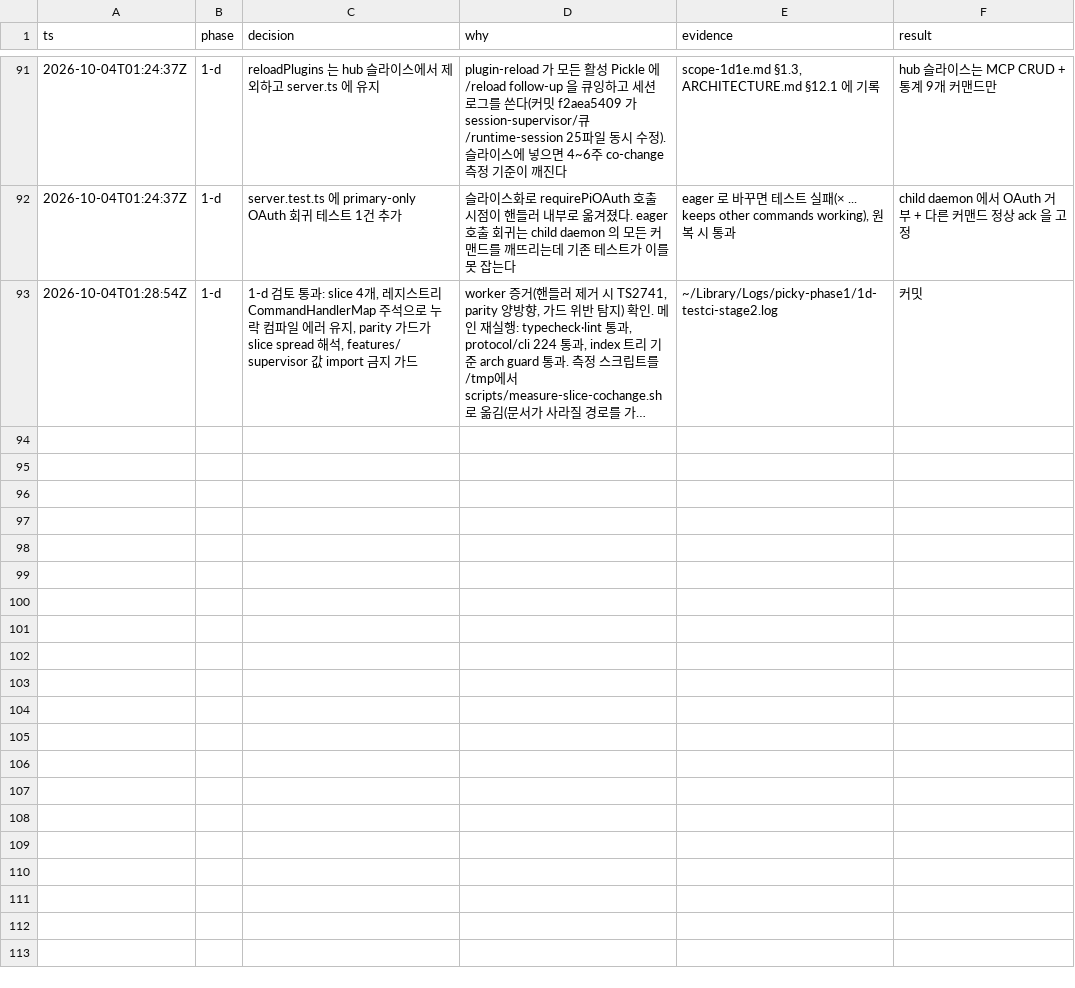
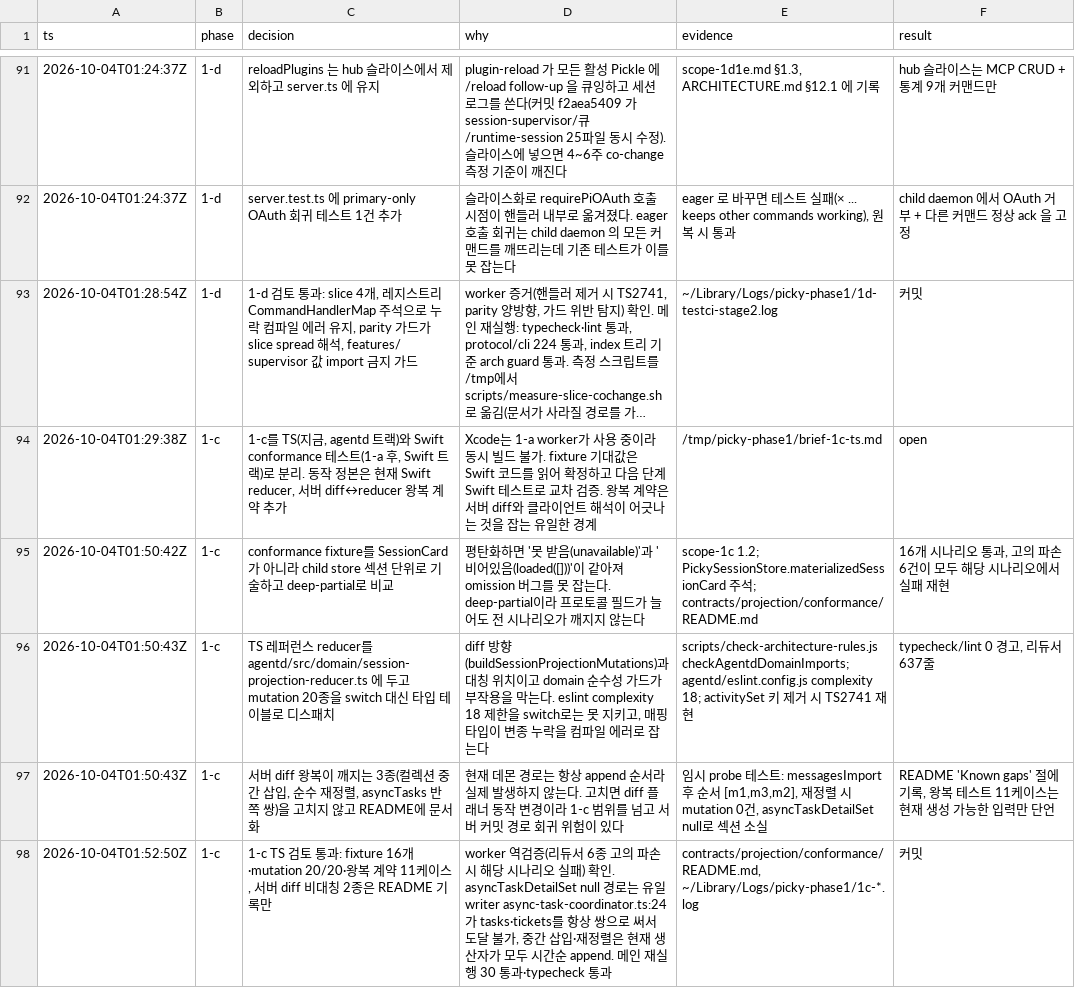
Before and after one commit to Jonghakseo/picky, a TSV file: decisions.tsv, drawn as a sheet; only a part is shown, gaps mark what is left out; long unchanged cells end in …; the diff names each change by its address in the sheet, - before the commit and + after, or states it on an @@ line.

Commit message:
test: pin how clients fold the v2 projection stream
contracts/projection/conformance/ holds 16 language-neutral scenarios:
an ordered list of wire snapshot/transaction events and the expected
per-section state, keeping "unavailable" apart from "loaded and empty".
Together they exercise all 20 projection mutation types.

agentd/src/domain/session-projection-reducer.ts is a pure TypeScript
reference reducer that mirrors the Swift storage reducer and passes the
same scenarios, ready for a non-Swift client to import. Its tests also
check that applying the mutations the server plans for a before/after
pair reproduces the after session (11 cases). Two server diff
asymmetries that no current producer reaches are recorded in the
README rather than pinned.

```diff
--- a/decisions.tsv
+++ b/decisions.tsv
+row 94: 2026-10-04T01:29:38Z | 1-c | 1-c를 TS(지금, agentd 트랙)와 Swift conformance 테스트(1-a 후, Swift 트랙)로 분리. 동작 정본은 현재 Swift reducer, 서버 diff↔reducer 왕복 계약 추가 | Xcode는 1-a worker가 사용 중이라 동시 빌드 불가. fixture 기대값은 Swift 코드를 읽어 확정하고 다음 단계 Swift 테스트로 교차 검증. 왕복 계약은 서버 diff와 클라이언트 해석이 어긋나는 것을 잡는 유일한 경계 | /tmp/picky-phase1/brief-1c-ts.md | open
+row 95: 2026-10-04T01:50:42Z | 1-c | conformance fixture를 SessionCard가 아니라 child store 섹션 단위로 기술하고 deep-partial로 비교 | 평탄화하면 '못 받음(unavailable)'과 '비어있음(loaded([]))'이 같아져 omission 버그를 못 잡는다. deep-partial이라 프로토콜 필드가 늘어도 전 시나리오가 깨지지 않는다 | scope-1c 1.2; PickySessionStore.materializedSessionCard 주석; contracts/projection/conformance/README.md | 16개 시나리오 통과, 고의 파손 6건이 모두 해당 시나리오에서 실패 재현
+row 96: 2026-10-04T01:50:43Z | 1-c | TS 레퍼런스 reducer를 agentd/src/domain/session-projection-reducer.ts 에 두고 mutation 20종을 switch 대신 타입 테이블로 디스패치 | diff 방향(buildSessionProjectionMutations)과 대칭 위치이고 domain 순수성 가드가 부작용을 막는다. eslint complexity 18 제한을 switch로는 못 지키고, 매핑 타입이 변종 누락을 컴파일 에러로 잡는다 | scripts/check-architecture-rules.js checkAgentdDomainImports; agentd/eslint.config.js complexity 18; activitySet 키 제거 시 TS2741 재현 | typecheck/lint 0 경고, 리듀서 637줄
+row 97: 2026-10-04T01:50:43Z | 1-c | 서버 diff 왕복이 깨지는 3종(컬렉션 중간 삽입, 순수 재정렬, asyncTasks 반쪽 쌍)을 고치지 않고 README에 문서화 | 현재 데몬 경로는 항상 append 순서라 실제 발생하지 않는다. 고치면 diff 플래너 동작 변경이라 1-c 범위를 넘고 서버 커밋 경로 회귀 위험이 있다 | 임시 probe 테스트: messagesImport 후 순서 [m1,m3,m2], 재정렬 시 mutation 0건, asyncTaskDetailSet null로 섹션 소실 | README 'Known gaps' 절에 기록, 왕복 테스트 11케이스는 현재 생성 가능한 입력만 단언
+row 98: 2026-10-04T01:52:50Z | 1-c | 1-c TS 검토 통과: fixture 16개·mutation 20/20·왕복 계약 11케이스, 서버 diff 비대칭 2종은 README 기록만 | worker 역검증(리듀서 6종 고의 파손 시 해당 시나리오 실패) 확인. asyncTaskDetailSet null 경로는 유일 writer async-task-coordinator.ts:24가 tasks·tickets를 항상 쌍으로 써서 도달 불가, 중간 삽입·재정렬은 현재 생산자가 모두 시간순 append. 메인 재실행 30 통과·typecheck 통과 | contracts/projection/conformance/README.md, ~/Library/Logs/picky-phase1/1c-*.log | 커밋
```
Also changed, not shown: 20 other files.
